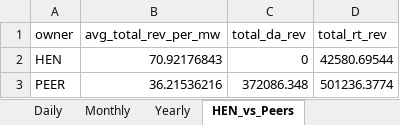
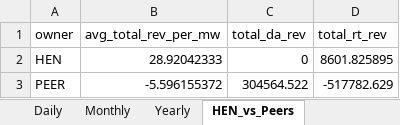
Before and after one commit to gclark25/DAvRT_ERCOT_BESS_rev, an Excel workbook: reports/da_vs_rt_backtest.xlsx, sheet HEN_vs_Peers, drawn as a sheet; values as stored, in another font and other column widths than the file's, no borders; the diff names each change by its address in the sheet, - before the commit and + after, or states it on an @@ line.

```diff
--- a/reports/da_vs_rt_backtest.xlsx (sheet HEN_vs_Peers)
+++ b/reports/da_vs_rt_backtest.xlsx (sheet HEN_vs_Peers)
-B2 (avg_total_rev_per_mw): 70.92176843
+B2 (avg_total_rev_per_mw): 28.92042333
-D2 (total_rt_rev): 42580.69544
+D2 (total_rt_rev): 8601.825895
-B3 (avg_total_rev_per_mw): 36.21536216
+B3 (avg_total_rev_per_mw): -5.596155372
-C3 (total_da_rev): 372086.348
+C3 (total_da_rev): 304564.522
-D3 (total_rt_rev): 501236.3774
+D3 (total_rt_rev): -517782.629
```
Also changed, not shown: sheet Yearly, sheet Monthly, sheet Daily, 3 other files.
